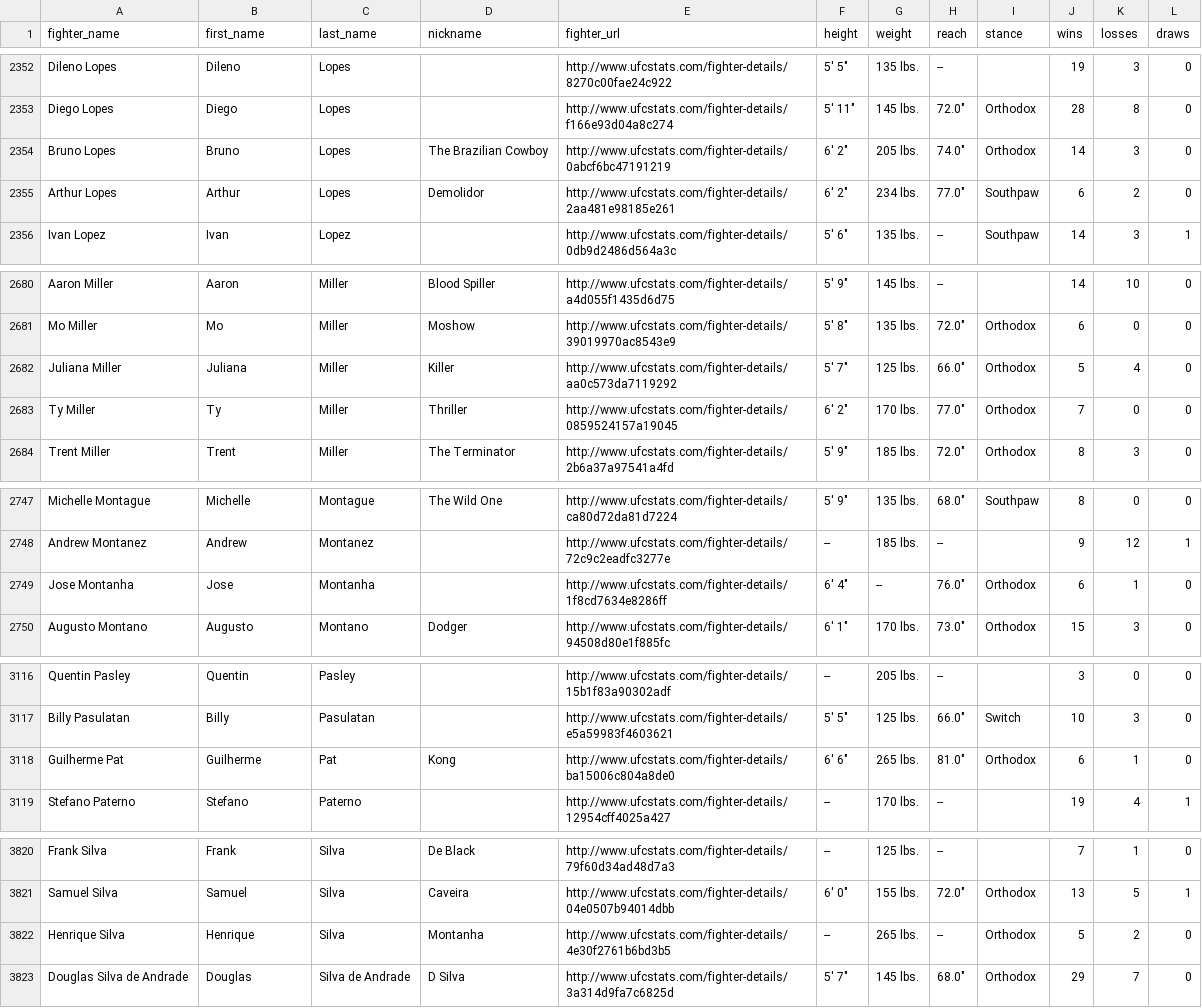
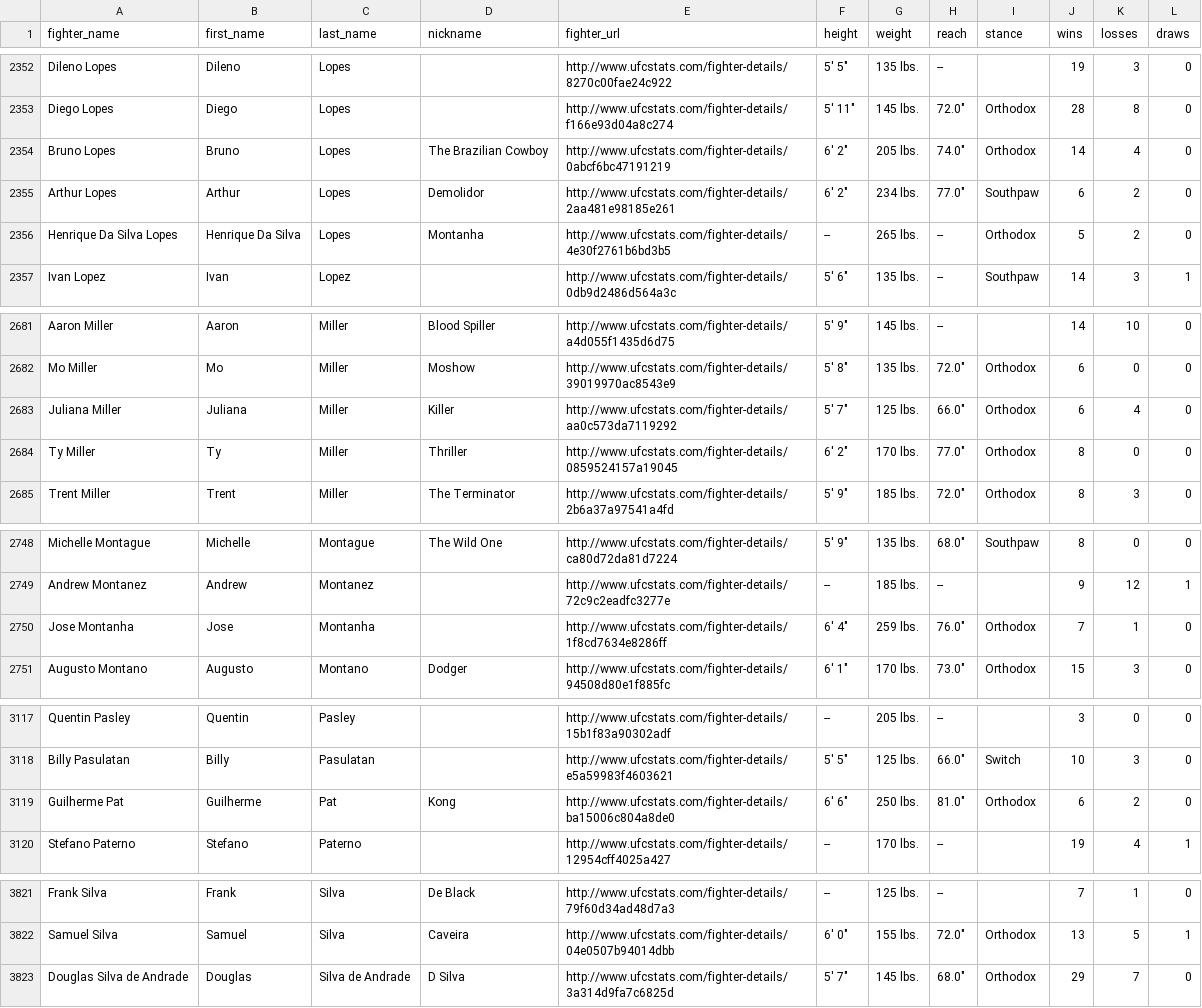
Before and after one commit to sockybobocky/ufc-data, a CSV file: ufc_fighter_records.csv, drawn as a sheet; only a part is shown, gaps mark what is left out; the diff covers the shown part only.

```diff
--- a/ufc_fighter_records.csv
+++ b/ufc_fighter_records.csv
@@ -2353,4 +2353,5 @@ Dileno Lopes,Dileno,Lopes,,http://www.ufcstats.com/fighter-details/8270c00fae24c
 Diego Lopes,Diego,Lopes,,http://www.ufcstats.com/fighter-details/f166e93d04a8c274,"5' 11""",145 lbs.,"72.0""",Orthodox,28,8,0
-Bruno Lopes,Bruno,Lopes,The Brazilian Cowboy,http://www.ufcstats.com/fighter-details/0abcf6bc47191219,"6' 2""",205 lbs.,"74.0""",Orthodox,14,3,0
+Bruno Lopes,Bruno,Lopes,The Brazilian Cowboy,http://www.ufcstats.com/fighter-details/0abcf6bc47191219,"6' 2""",205 lbs.,"74.0""",Orthodox,14,4,0
 Arthur Lopes,Arthur,Lopes,Demolidor,http://www.ufcstats.com/fighter-details/2aa481e98185e261,"6' 2""",234 lbs.,"77.0""",Southpaw,6,2,0
+Henrique Da Silva Lopes,Henrique Da Silva,Lopes,Montanha,http://www.ufcstats.com/fighter-details/4e30f2761b6bd3b5,--,265 lbs.,--,Orthodox,5,2,0
 Ivan Lopez,Ivan,Lopez,,http://www.ufcstats.com/fighter-details/0db9d2486d564a3c,"5' 6""",135 lbs.,--,Southpaw,14,3,1
@@ -2681,4 +2682,4 @@ Aaron Miller,Aaron,Miller,Blood Spiller,http://www.ufcstats.com/fighter-details/
 Mo Miller,Mo,Miller,Moshow,http://www.ufcstats.com/fighter-details/39019970ac8543e9,"5' 8""",135 lbs.,"72.0""",Orthodox,6,0,0
-Juliana Miller,Juliana,Miller,Killer,http://www.ufcstats.com/fighter-details/aa0c573da7119292,"5' 7""",125 lbs.,"66.0""",Orthodox,5,4,0
-Ty Miller,Ty,Miller,Thriller,http://www.ufcstats.com/fighter-details/0859524157a19045,"6' 2""",170 lbs.,"77.0""",Orthodox,7,0,0
+Juliana Miller,Juliana,Miller,Killer,http://www.ufcstats.com/fighter-details/aa0c573da7119292,"5' 7""",125 lbs.,"66.0""",Orthodox,6,4,0
+Ty Miller,Ty,Miller,Thriller,http://www.ufcstats.com/fighter-details/0859524157a19045,"6' 2""",170 lbs.,"77.0""",Orthodox,8,0,0
 Trent Miller,Trent,Miller,The Terminator,http://www.ufcstats.com/fighter-details/2b6a37a97541a4fd,"5' 9""",185 lbs.,"72.0""",Orthodox,8,3,0
@@ -2748,3 +2749,3 @@ Michelle Montague,Michelle,Montague,The Wild One,http://www.ufcstats.com/fighter
 Andrew Montanez,Andrew,Montanez,,http://www.ufcstats.com/fighter-details/72c9c2eadfc3277e,--,185 lbs.,--,,9,12,1
-Jose Montanha,Jose,Montanha,,http://www.ufcstats.com/fighter-details/1f8cd7634e8286ff,"6' 4""",--,"76.0""",Orthodox,6,1,0
+Jose Montanha,Jose,Montanha,,http://www.ufcstats.com/fighter-details/1f8cd7634e8286ff,"6' 4""",259 lbs.,"76.0""",Orthodox,7,1,0
 Augusto Montano,Augusto,Montano,Dodger,http://www.ufcstats.com/fighter-details/94508d80e1f885fc,"6' 1""",170 lbs.,"73.0""",Orthodox,15,3,0
@@ -3117,3 +3118,3 @@ Quentin Pasley,Quentin,Pasley,,http://www.ufcstats.com/fighter-details/15b1f83a9
 Billy Pasulatan,Billy,Pasulatan,,http://www.ufcstats.com/fighter-details/e5a59983f4603621,"5' 5""",125 lbs.,"66.0""",Switch,10,3,0
-Guilherme Pat,Guilherme,Pat,Kong,http://www.ufcstats.com/fighter-details/ba15006c804a8de0,"6' 6""",265 lbs.,"81.0""",Orthodox,6,1,0
+Guilherme Pat,Guilherme,Pat,Kong,http://www.ufcstats.com/fighter-details/ba15006c804a8de0,"6' 6""",250 lbs.,"81.0""",Orthodox,6,2,0
 Stefano Paterno,Stefano,Paterno,,http://www.ufcstats.com/fighter-details/12954cff4025a427,--,170 lbs.,--,,19,4,1
@@ -3821,3 +3822,2 @@ Frank Silva,Frank,Silva,De Black,http://www.ufcstats.com/fighter-details/79f60d3
 Samuel Silva,Samuel,Silva,Caveira,http://www.ufcstats.com/fighter-details/04e0507b94014dbb,"6' 0""",155 lbs.,"72.0""",Orthodox,13,5,1
-Henrique Silva,Henrique,Silva,Montanha,http://www.ufcstats.com/fighter-details/4e30f2761b6bd3b5,--,265 lbs.,--,Orthodox,5,2,0
 Douglas Silva de Andrade,Douglas,Silva de Andrade,D Silva,http://www.ufcstats.com/fighter-details/3a314d9fa7c6825d,"5' 7""",145 lbs.,"68.0""",Orthodox,29,7,0
```
Also changed, not shown: 21 edited cells elsewhere in this file, ufc_betting_odds.csv, ufc_fighter_profiles.csv, 3 other files.
